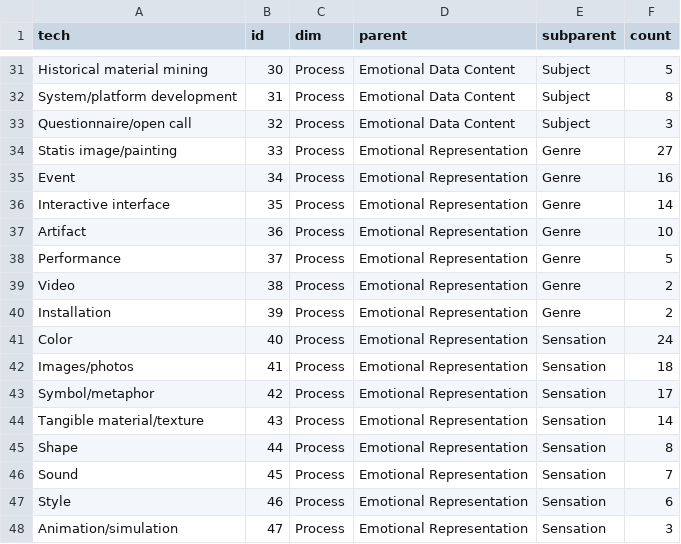
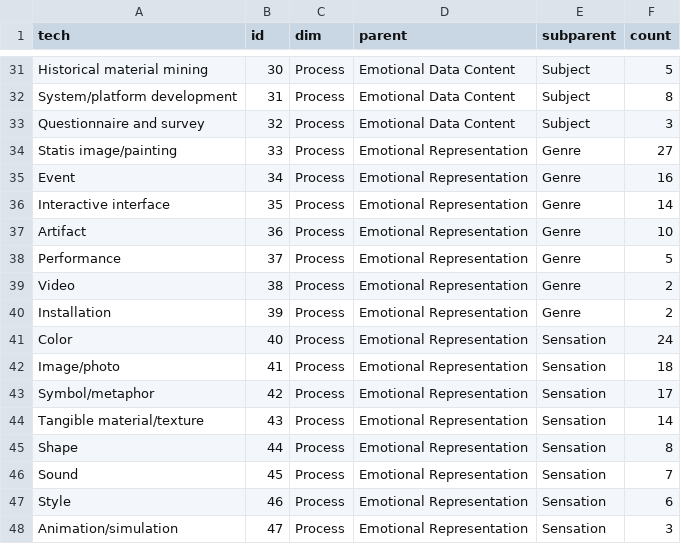
Before and after one commit to Wyf02/emogis, a CSV file: public/taxo.csv, drawn as a sheet; only a part is shown, gaps mark what is left out.

```diff
--- a/public/taxo.csv
+++ b/public/taxo.csv
@@ -32,3 +32,3 @@ Historical material mining,30,Process,Emotional Data Content,Subject,5
 System/platform development,31,Process,Emotional Data Content,Subject,8
-Questionnaire/open call,32,Process,Emotional Data Content,Subject,3
+Questionnaire and survey,32,Process,Emotional Data Content,Subject,3
 Statis image/painting,33,Process,Emotional Representation,Genre,27
@@ -41,3 +41,3 @@ Installation,39,Process,Emotional Representation,Genre,2
 Color,40,Process,Emotional Representation,Sensation,24
-Images/photos,41,Process,Emotional Representation,Sensation,18
+Image/photo,41,Process,Emotional Representation,Sensation,18
 Symbol/metaphor,42,Process,Emotional Representation,Sensation,17
```
Also changed, not shown: public/coding.csv, 2 other files.
